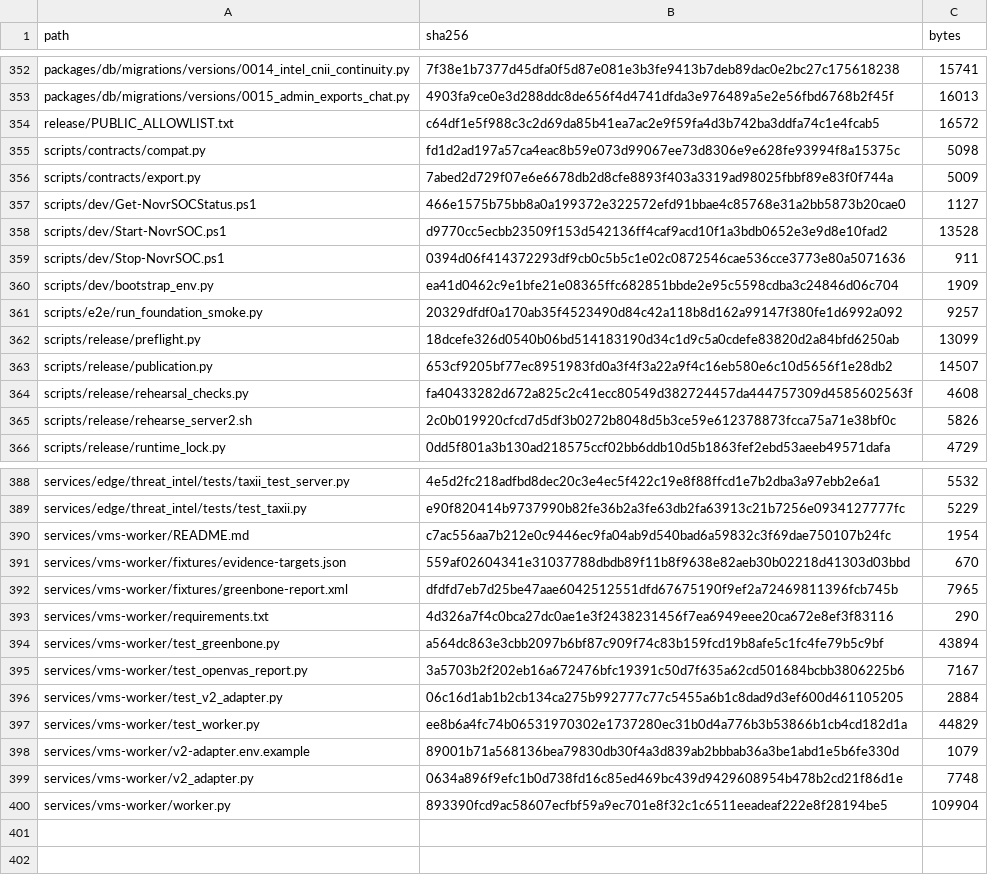
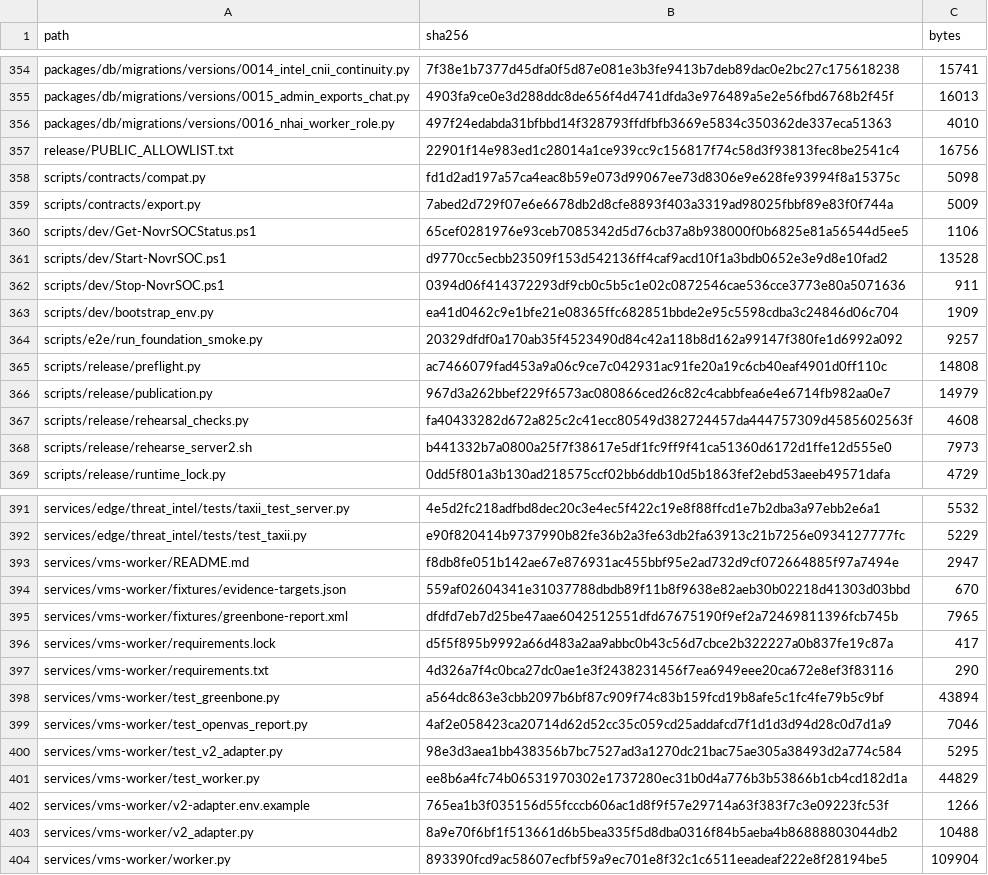
Before and after one commit to novrGitLab/Novr-SOC, a TSV file: release/PUBLIC_MANIFEST.tsv, drawn as a sheet; only a part is shown, gaps mark what is left out; the diff covers the shown part only.

Commit message:
feat: VMS worker deployment, NHAI isolation and CI fixes

```diff
--- a/release/PUBLIC_MANIFEST.tsv
+++ b/release/PUBLIC_MANIFEST.tsv
@@ -353,6 +355,7 @@ packages/db/migrations/versions/0014_intel_cnii_continuity.py	7f38e1b7377d45dfa0
 packages/db/migrations/versions/0015_admin_exports_chat.py	4903fa9ce0e3d288ddc8de656f4d4741dfda3e976489a5e2e56fbd6768b2f45f	16013
-release/PUBLIC_ALLOWLIST.txt	c64df1e5f988c3c2d69da85b41ea7ac2e9f59fa4d3b742ba3ddfa74c1e4fcab5	16572
+packages/db/migrations/versions/0016_nhai_worker_role.py	497f24edabda31bfbbd14f328793ffdfbfb3669e5834c350362de337eca51363	4010
+release/PUBLIC_ALLOWLIST.txt	22901f14e983ed1c28014a1ce939cc9c156817f74c58d3f93813fec8be2541c4	16756
 scripts/contracts/compat.py	fd1d2ad197a57ca4eac8b59e073d99067ee73d8306e9e628fe93994f8a15375c	5098
 scripts/contracts/export.py	7abed2d729f07e6e6678db2d8cfe8893f403a3319ad98025fbbf89e83f0f744a	5009
-scripts/dev/Get-NovrSOCStatus.ps1	466e1575b75bb8a0a199372e322572efd91bbae4c85768e31a2bb5873b20cae0	1127
+scripts/dev/Get-NovrSOCStatus.ps1	65cef0281976e93ceb7085342d5d76cb37a8b938000f0b6825e81a56544d5ee5	1106
 scripts/dev/Start-NovrSOC.ps1	d9770cc5ecbb23509f153d542136ff4caf9acd10f1a3bdb0652e3e9d8e10fad2	13528
@@ -361,6 +364,6 @@ scripts/dev/bootstrap_env.py	ea41d0462c9e1bfe21e08365ffc682851bbde2e95c5598cdba3
 scripts/e2e/run_foundation_smoke.py	20329dfdf0a170ab35f4523490d84c42a118b8d162a99147f380fe1d6992a092	9257
-scripts/release/preflight.py	18dcefe326d0540b06bd514183190d34c1d9c5a0cdefe83820d2a84bfd6250ab	13099
-scripts/release/publication.py	653cf9205bf77ec8951983fd0a3f4f3a22a9f4c16eb580e6c10d5656f1e28db2	14507
+scripts/release/preflight.py	ac7466079fad453a9a06c9ce7c042931ac91fe20a19c6cb40eaf4901d0ff110c	14808
+scripts/release/publication.py	967d3a262bbef229f6573ac080866ced26c82c4cabbfea6e4e6714fb982aa0e7	14979
 scripts/release/rehearsal_checks.py	fa40433282d672a825c2c41ecc80549d382724457da444757309d4585602563f	4608
-scripts/release/rehearse_server2.sh	2c0b019920cfcd7d5df3b0272b8048d5b3ce59e612378873fcca75a71e38bf0c	5826
+scripts/release/rehearse_server2.sh	b441332b7a0800a25f7f38617e5df1fc9ff9f41ca51360d6172d1ffe12d555e0	7973
 scripts/release/runtime_lock.py	0dd5f801a3b130ad218575ccf02bb6ddb10d5b1863fef2ebd53aeeb49571dafa	4729
@@ -389,12 +392,13 @@ services/edge/threat_intel/tests/taxii_test_server.py	4e5d2fc218adfbd8dec20c3e4e
 services/edge/threat_intel/tests/test_taxii.py	e90f820414b9737990b82fe36b2a3fe63db2fa63913c21b7256e0934127777fc	5229
-services/vms-worker/README.md	c7ac556aa7b212e0c9446ec9fa04ab9d540bad6a59832c3f69dae750107b24fc	1954
+services/vms-worker/README.md	f8db8fe051b142ae67e876931ac455bbf95e2ad732d9cf072664885f97a7494e	2947
 services/vms-worker/fixtures/evidence-targets.json	559af02604341e31037788dbdb89f11b8f9638e82aeb30b02218d41303d03bbd	670
 services/vms-worker/fixtures/greenbone-report.xml	dfdfd7eb7d25be47aae6042512551dfd67675190f9ef2a72469811396fcb745b	7965
+services/vms-worker/requirements.lock	d5f5f895b9992a66d483a2aa9abbc0b43c56d7cbce2b322227a0b837fe19c87a	417
 services/vms-worker/requirements.txt	4d326a7f4c0bca27dc0ae1e3f2438231456f7ea6949eee20ca672e8ef3f83116	290
 services/vms-worker/test_greenbone.py	a564dc863e3cbb2097b6bf87c909f74c83b159fcd19b8afe5c1fc4fe79b5c9bf	43894
-services/vms-worker/test_openvas_report.py	3a5703b2f202eb16a672476bfc19391c50d7f635a62cd501684bcbb3806225b6	7167
-services/vms-worker/test_v2_adapter.py	06c16d1ab1b2cb134ca275b992777c77c5455a6b1c8dad9d3ef600d461105205	2884
+services/vms-worker/test_openvas_report.py	4af2e058423ca20714d62d52cc35c059cd25addafcd7f1d1d3d94d28c0d7d1a9	7046
+services/vms-worker/test_v2_adapter.py	98e3d3aea1bb438356b7bc7527ad3a1270dc21bac75ae305a38493d2a774c584	5295
 services/vms-worker/test_worker.py	ee8b6a4fc74b06531970302e1737280ec31b0d4a776b3b53866b1cb4cd182d1a	44829
-services/vms-worker/v2-adapter.env.example	89001b71a568136bea79830db30f4a3d839ab2bbbab36a3be1abd1e5b6fe330d	1079
-services/vms-worker/v2_adapter.py	0634a896f9efc1b0d738fd16c85ed469bc439d9429608954b478b2cd21f86d1e	7748
+services/vms-worker/v2-adapter.env.example	765ea1b3f035156d55fcccb606ac1d8f9f57e29714a63f383f7c3e09223fc53f	1266
+services/vms-worker/v2_adapter.py	8a9e70f6bf1f513661d6b5bea335f5d8dba0316f84b5aeba4b86888803044db2	10488
 services/vms-worker/worker.py	893390fcd9ac58607ecfbf59a9ec701e8f32c1c6511eeadeaf222e8f28194be5	109904
```
Also changed, not shown: 2 added rows and 85 edited cells elsewhere in this file, 29 other files.
